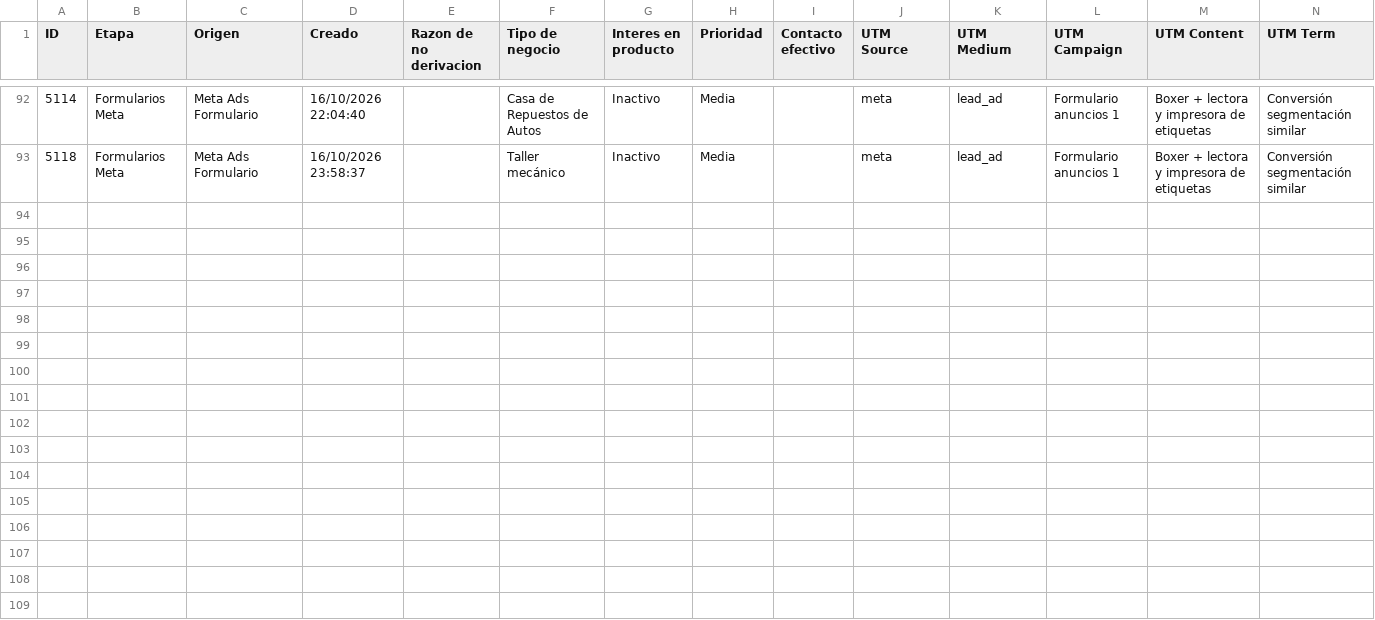
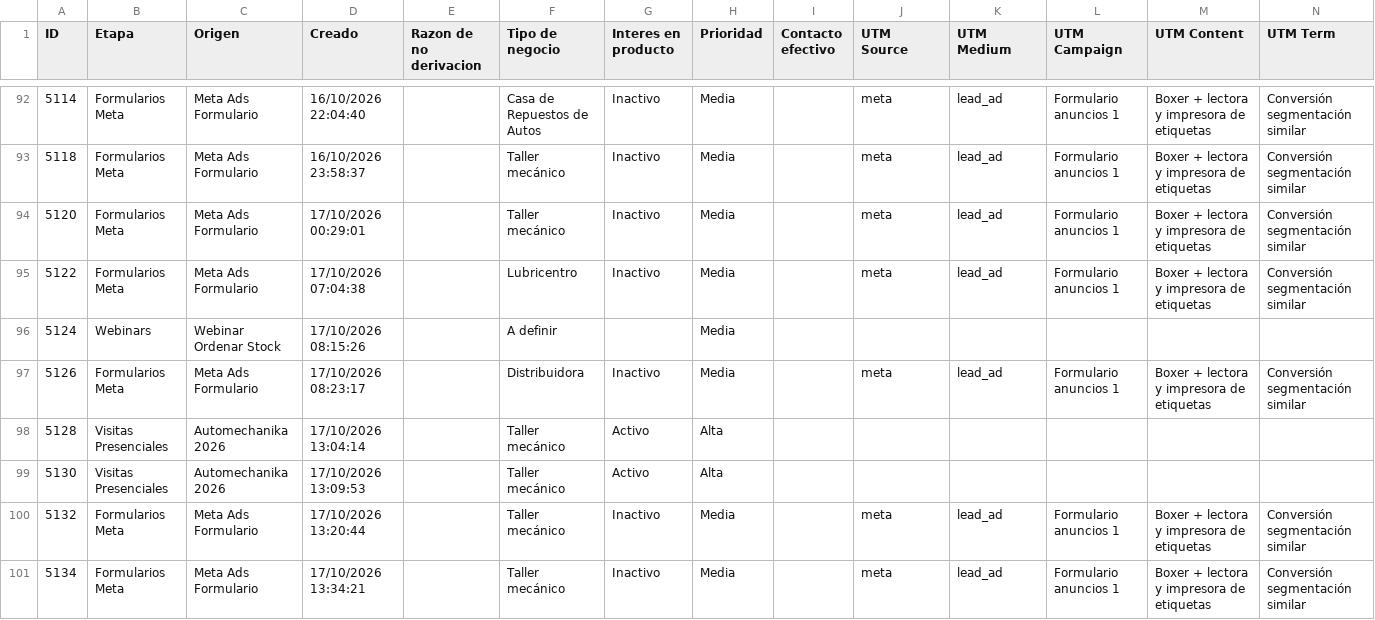
Before and after one commit to joanavillarreal/growth-lupa, a CSV file: meta/datos/crm/panel/prospectos-q.csv, drawn as a sheet; only a part is shown, gaps mark what is left out; the diff covers the shown part only; the diff names each change by its address in the sheet, - before the commit and + after, or states it on an @@ line.

```diff
--- a/meta/datos/crm/panel/prospectos-q.csv
+++ b/meta/datos/crm/panel/prospectos-q.csv
+row 94: 5120 | Formularios Meta | Meta Ads Formulario | 17/10/2026 00:29:01 |  | Taller mecánico | Inactivo | Media |  | meta | lead_ad | Formulario anuncios 1 | Boxer + lectora y impresora de etiquetas | Conversión segmentación similar
+row 95: 5122 | Formularios Meta | Meta Ads Formulario | 17/10/2026 07:04:38 |  | Lubricentro | Inactivo | Media |  | meta | lead_ad | Formulario anuncios 1 | Boxer + lectora y impresora de etiquetas | Conversión segmentación similar
+row 96: 5124 | Webinars | Webinar Ordenar Stock | 17/10/2026 08:15:26 |  | A definir |  | Media
+row 97: 5126 | Formularios Meta | Meta Ads Formulario | 17/10/2026 08:23:17 |  | Distribuidora | Inactivo | Media |  | meta | lead_ad | Formulario anuncios 1 | Boxer + lectora y impresora de etiquetas | Conversión segmentación similar
+row 98: 5128 | Visitas Presenciales | Automechanika 2026 | 17/10/2026 13:04:14 |  | Taller mecánico | Activo | Alta
+row 99: 5130 | Visitas Presenciales | Automechanika 2026 | 17/10/2026 13:09:53 |  | Taller mecánico | Activo | Alta
+row 100: 5132 | Formularios Meta | Meta Ads Formulario | 17/10/2026 13:20:44 |  | Taller mecánico | Inactivo | Media |  | meta | lead_ad | Formulario anuncios 1 | Boxer + lectora y impresora de etiquetas | Conversión segmentación similar
+row 101: 5134 | Formularios Meta | Meta Ads Formulario | 17/10/2026 13:34:21 |  | Taller mecánico | Inactivo | Media |  | meta | lead_ad | Formulario anuncios 1 | Boxer + lectora y impresora de etiquetas | Conversión segmentación similar
```
Also changed, not shown: 8 added rows elsewhere in this file, 20 other files.
